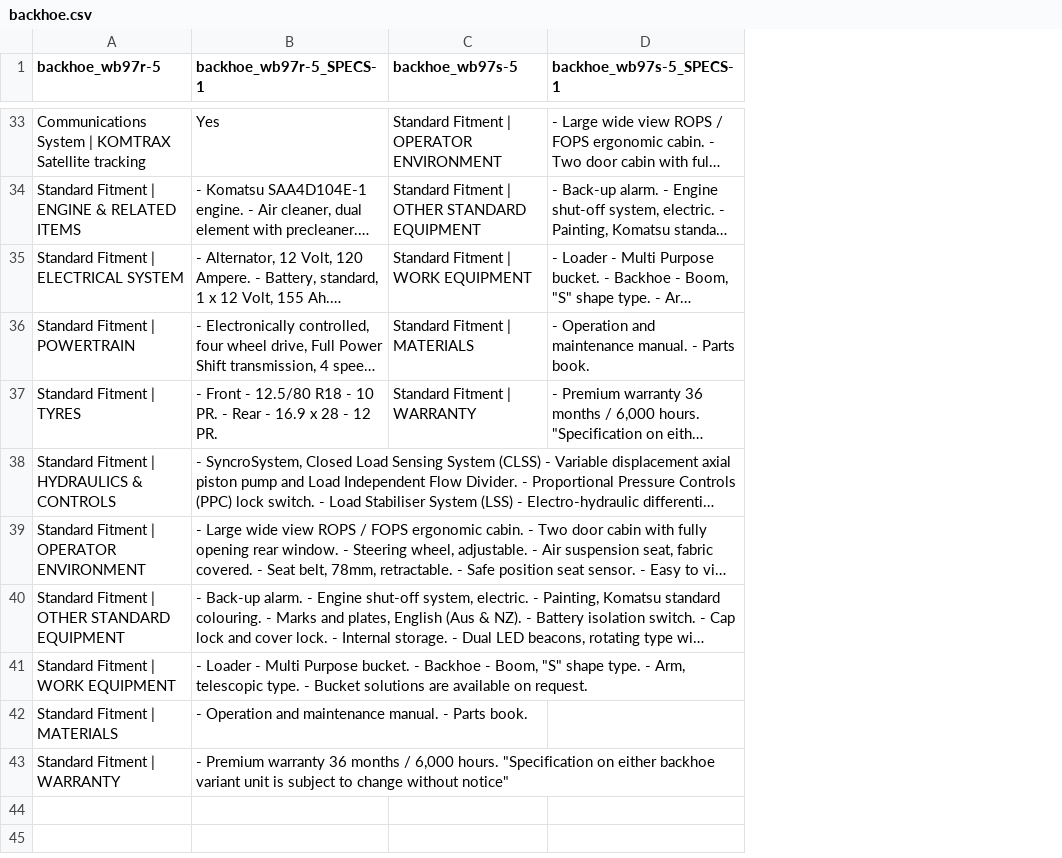
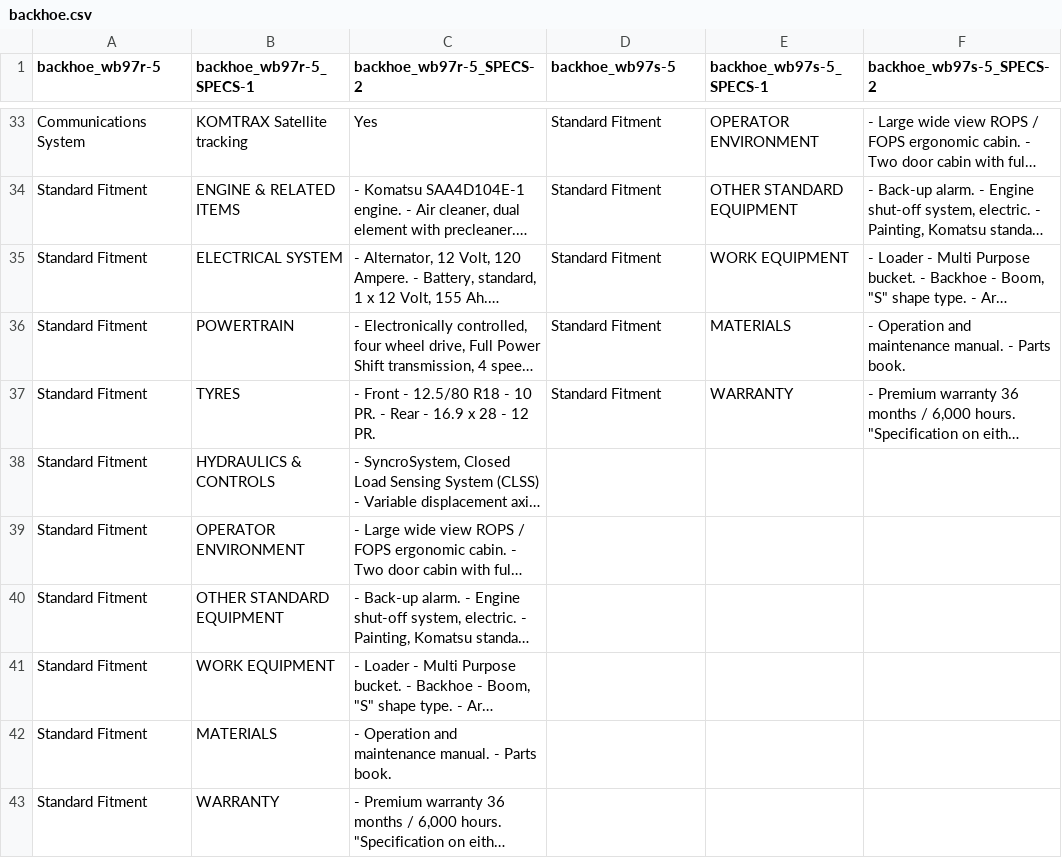
Before and after one commit to ismaildawoodjee/product-catalogue, a CSV file: data/backhoe.csv, drawn as a sheet; only a part is shown, gaps mark what is left out; long unchanged cells end in …; addresses are those after the commit; the diff covers the shown part only; the diff names each change by its address in the sheet, - before the commit and + after, or states it on an @@ line.

```diff
--- a/data/backhoe.csv
+++ b/data/backhoe.csv
+column B (backhoe_wb97r-5_SPECS-1), rows 33-43: KOMTRAX Satellite tracking | ENGINE & RELATED ITEMS | ELECTRICAL SYSTEM | POWERTRAIN | TYRES | HYDRAULICS & CONTROLS | OPERATOR ENVIRONMENT | OTHER STANDARD EQUIPMENT | WORK EQUIPMENT | MATERIALS | WARRANTY
+column E (backhoe_wb97s-5_SPECS-1), rows 33-37: OPERATOR ENVIRONMENT | OTHER STANDARD EQUIPMENT | WORK EQUIPMENT | MATERIALS | WARRANTY
-C1: backhoe_wb97r-5_SPECS-1
+C1: backhoe_wb97r-5_SPECS-2
-F1: backhoe_wb97s-5_SPECS-1
+F1: backhoe_wb97s-5_SPECS-2
-A33 (backhoe_wb97r-5): Communications System | KOMTRAX Satellite tracking
+A33 (backhoe_wb97r-5): Communications System
-D33 (backhoe_wb97s-5): Standard Fitment | OPERATOR ENVIRONMENT
+D33 (backhoe_wb97s-5): Standard Fitment
-A34 (backhoe_wb97r-5): Standard Fitment | ENGINE & RELATED ITEMS
+A34 (backhoe_wb97r-5): Standard Fitment
-D34 (backhoe_wb97s-5): Standard Fitment | OTHER STANDARD EQUIPMENT
+D34 (backhoe_wb97s-5): Standard Fitment
-A35 (backhoe_wb97r-5): Standard Fitment | ELECTRICAL SYSTEM
+A35 (backhoe_wb97r-5): Standard Fitment
-D35 (backhoe_wb97s-5): Standard Fitment | WORK EQUIPMENT
+D35 (backhoe_wb97s-5): Standard Fitment
-A36 (backhoe_wb97r-5): Standard Fitment | POWERTRAIN
+A36 (backhoe_wb97r-5): Standard Fitment
-D36 (backhoe_wb97s-5): Standard Fitment | MATERIALS
+D36 (backhoe_wb97s-5): Standard Fitment
-A37 (backhoe_wb97r-5): Standard Fitment | TYRES
+A37 (backhoe_wb97r-5): Standard Fitment
-D37 (backhoe_wb97s-5): Standard Fitment | WARRANTY
+D37 (backhoe_wb97s-5): Standard Fitment
-A38 (backhoe_wb97r-5): Standard Fitment | HYDRAULICS & CONTROLS
+A38 (backhoe_wb97r-5): Standard Fitment
-A39 (backhoe_wb97r-5): Standard Fitment | OPERATOR ENVIRONMENT
+A39 (backhoe_wb97r-5): Standard Fitment
-A40 (backhoe_wb97r-5): Standard Fitment | OTHER STANDARD EQUIPMENT
+A40 (backhoe_wb97r-5): Standard Fitment
-A41 (backhoe_wb97r-5): Standard Fitment | WORK EQUIPMENT
+A41 (backhoe_wb97r-5): Standard Fitment
-A42 (backhoe_wb97r-5): Standard Fitment | MATERIALS
+A42 (backhoe_wb97r-5): Standard Fitment
-A43 (backhoe_wb97r-5): Standard Fitment | WARRANTY
+A43 (backhoe_wb97r-5): Standard Fitment
```
Also changed, not shown: 62 edited cells elsewhere in this file, data/dozers.csv, data/dump-trucks.csv, 8 other files.
